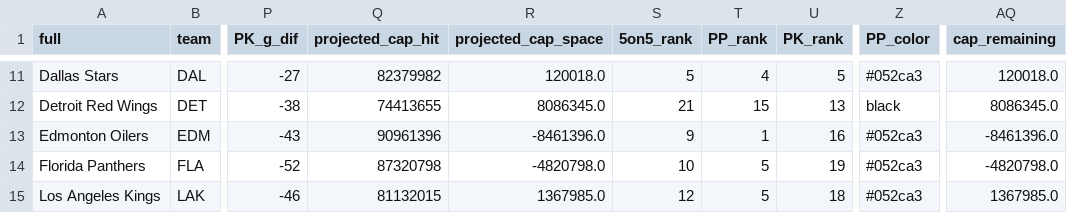
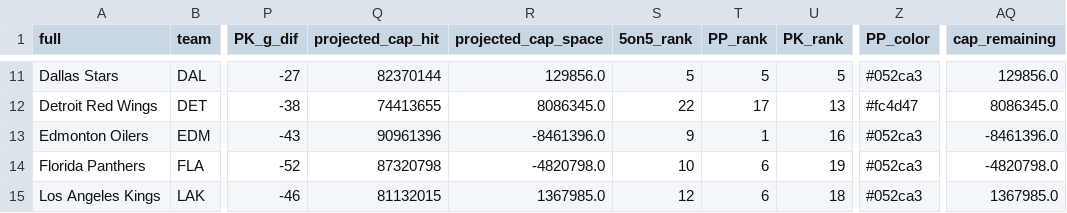
Before and after one commit to cassario/matchupData, a CSV file: top_banner_data.csv, drawn as a sheet; only a part is shown, gaps mark what is left out; the diff covers the shown part only; the diff names each change by its address in the sheet, - before the commit and + after, or states it on an @@ line.

```diff
--- a/top_banner_data.csv
+++ b/top_banner_data.csv
-Q11 (projected_cap_hit): 82379982
+Q11 (projected_cap_hit): 82370144
-R11 (projected_cap_space): 120018.0
+R11 (projected_cap_space): 129856.0
-T11 (PP_rank): 4
+T11 (PP_rank): 5
-AQ11 (cap_remaining): 120018.0
+AQ11 (cap_remaining): 129856.0
-S12 (5on5_rank): 21
+S12 (5on5_rank): 22
-T12 (PP_rank): 15
+T12 (PP_rank): 17
-Z12 (PP_color): black
+Z12 (PP_color): #fc4d47
-T14:T15 (PP_rank): 5
+T14:T15 (PP_rank): 6
```
Also changed, not shown: 131 edited cells elsewhere in this file, 1 other file.
